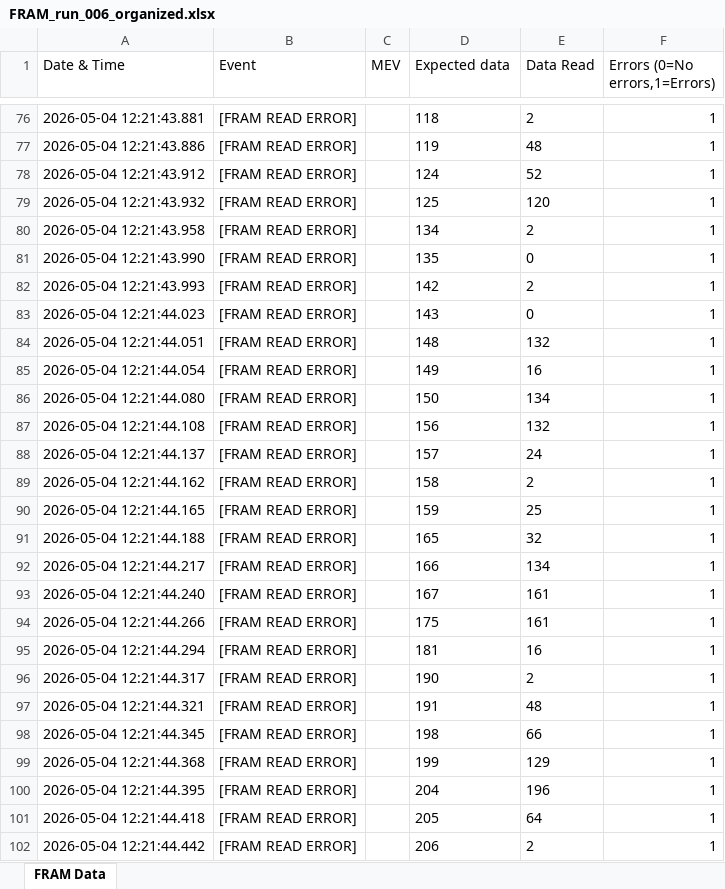
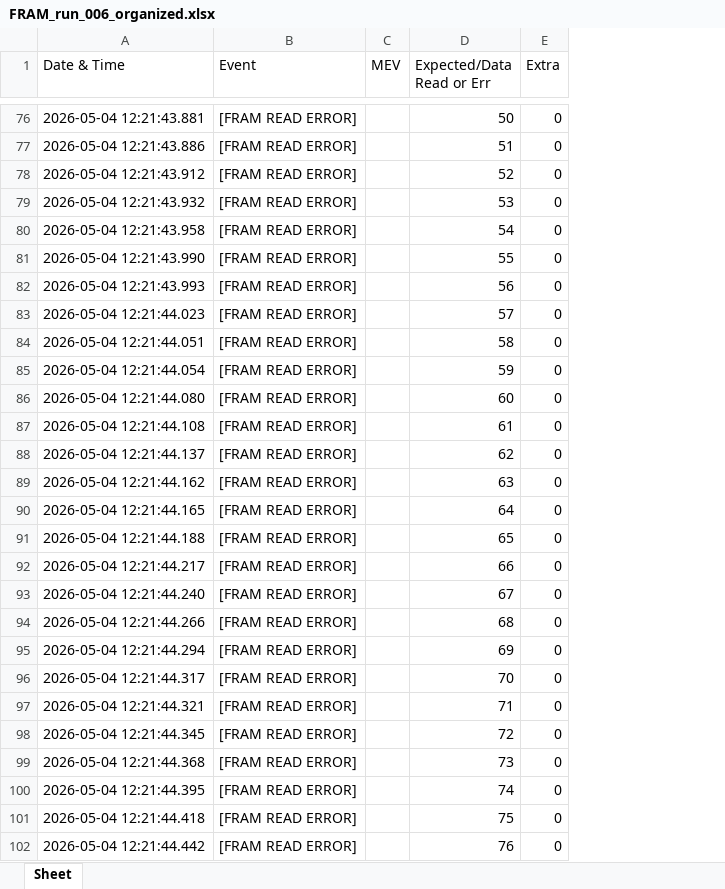
Before and after one commit to Sof-Vi/Math_Graphing, an Excel workbook: proton analysis automatization/FRAM_RUNS/FRAM_run_006_organized.xlsx, sheet Sheet, drawn as a sheet; only a part is shown, gaps mark what is left out; values as stored, in another font and other column widths than the file's, no borders; table styles not drawn; removed rows and columns are numbered as before the commit, all else as after; the diff covers the shown part only; the diff names each change by its address in the sheet, - before the commit and + after, or states it on an @@ line.

Commit message:
Update FRAM_RUNS directory: add FLASH_run_306_organized.xlsx, update FRAM_run_006_organized.xlsx, and remove temporary files

```diff
--- a/proton analysis automatization/FRAM_RUNS/FRAM_run_006_organized.xlsx (sheet Sheet)
+++ b/proton analysis automatization/FRAM_RUNS/FRAM_run_006_organized.xlsx (sheet Sheet)
-sheet tab: FRAM Data
+sheet tab: Sheet
-column E (Data Read), rows 76-102: 2 | 48 | 52 | 120 | 2 | 0 | 2 | 0 | 132 | 16 | 134 | 132 | 24 | 2 | 25 | 32 | 134 | 161 | 161 | 16 | 2 | 48 | 66 | 129 | 196 | 64 | 2
-column F (Errors (0=No errors,1=Errors)), rows 76-102: all 1
+column E (Extra), rows 76-102: all 0
-D1: Expected data
+D1: Expected/Data Read or Err
-D76 (Expected/Data Read or Err): 118
+D76 (Expected/Data Read or Err): 50
-D77 (Expected/Data Read or Err): 119
+D77 (Expected/Data Read or Err): 51
-D78 (Expected/Data Read or Err): 124
+D78 (Expected/Data Read or Err): 52
-D79 (Expected/Data Read or Err): 125
+D79 (Expected/Data Read or Err): 53
-D80 (Expected/Data Read or Err): 134
+D80 (Expected/Data Read or Err): 54
-D81 (Expected/Data Read or Err): 135
+D81 (Expected/Data Read or Err): 55
-D82 (Expected/Data Read or Err): 142
+D82 (Expected/Data Read or Err): 56
-D83 (Expected/Data Read or Err): 143
+D83 (Expected/Data Read or Err): 57
-D84 (Expected/Data Read or Err): 148
+D84 (Expected/Data Read or Err): 58
-D85 (Expected/Data Read or Err): 149
+D85 (Expected/Data Read or Err): 59
-D86 (Expected/Data Read or Err): 150
+D86 (Expected/Data Read or Err): 60
-D87 (Expected/Data Read or Err): 156
+D87 (Expected/Data Read or Err): 61
-D88 (Expected/Data Read or Err): 157
+D88 (Expected/Data Read or Err): 62
-D89 (Expected/Data Read or Err): 158
+D89 (Expected/Data Read or Err): 63
-D90 (Expected/Data Read or Err): 159
+D90 (Expected/Data Read or Err): 64
-D91 (Expected/Data Read or Err): 165
+D91 (Expected/Data Read or Err): 65
-D92 (Expected/Data Read or Err): 166
+D92 (Expected/Data Read or Err): 66
-D93 (Expected/Data Read or Err): 167
+D93 (Expected/Data Read or Err): 67
-D94 (Expected/Data Read or Err): 175
+D94 (Expected/Data Read or Err): 68
-D95 (Expected/Data Read or Err): 181
+D95 (Expected/Data Read or Err): 69
-D96 (Expected/Data Read or Err): 190
+D96 (Expected/Data Read or Err): 70
-D97 (Expected/Data Read or Err): 191
+D97 (Expected/Data Read or Err): 71
-D98 (Expected/Data Read or Err): 198
+D98 (Expected/Data Read or Err): 72
-D99 (Expected/Data Read or Err): 199
+D99 (Expected/Data Read or Err): 73
-D100 (Expected/Data Read or Err): 204
+D100 (Expected/Data Read or Err): 74
-D101 (Expected/Data Read or Err): 205
+D101 (Expected/Data Read or Err): 75
-D102 (Expected/Data Read or Err): 206
+D102 (Expected/Data Read or Err): 76
```
Also changed, not shown: 974 edited cells and cell formats elsewhere in this sheet, proton analysis automatization/FRAM_RUNS/FLASH_run_306_organized.xlsx, 6 other files.
